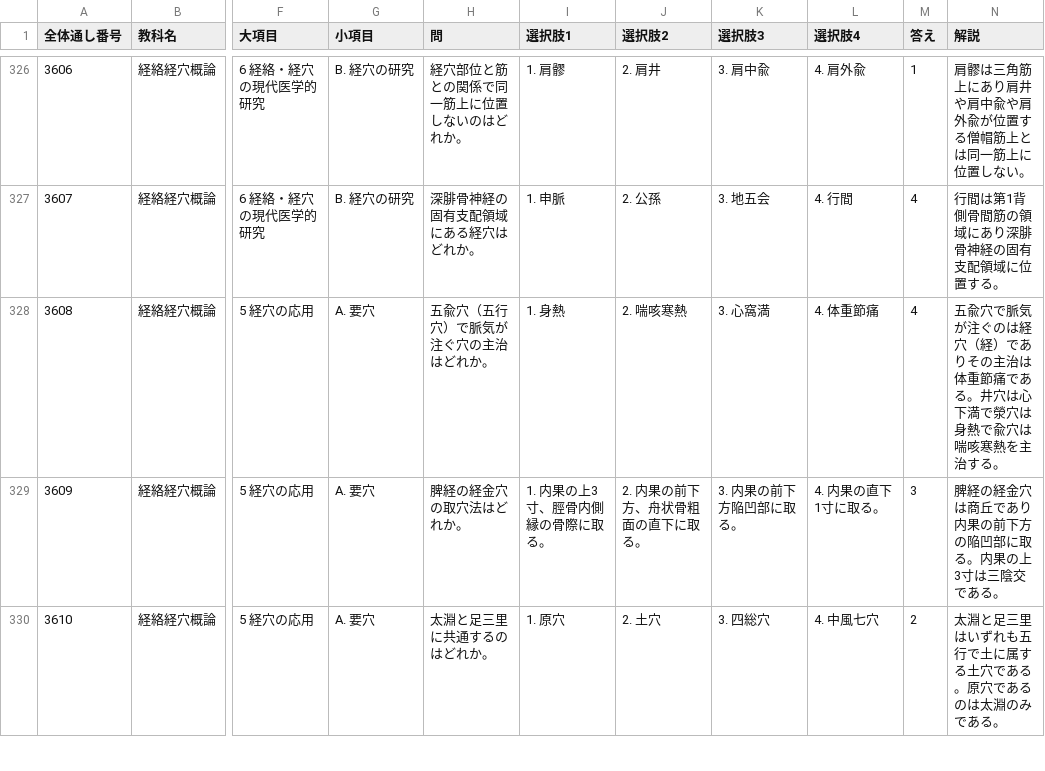
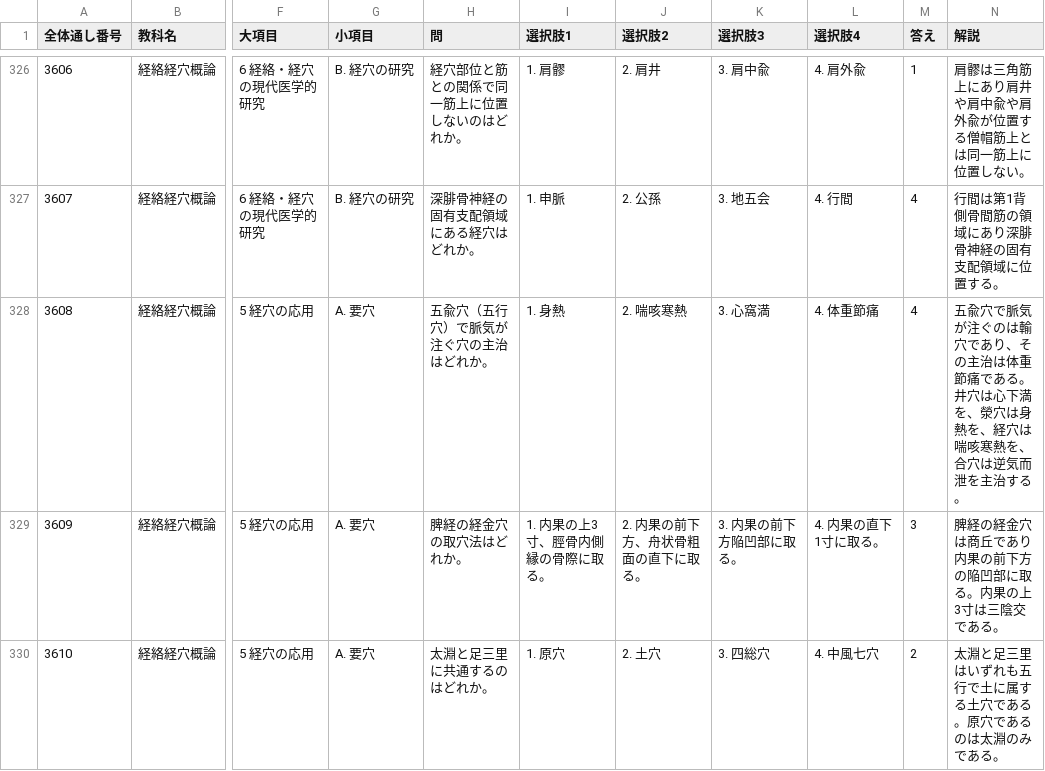
Before and after one commit to kaoman0079-ops/shinkyu_kokusitest, a CSV file: Csv/11_keiraku_keiketsu.csv, drawn as a sheet; only a part is shown, gaps mark what is left out; the diff names each change by its address in the sheet, - before the commit and + after, or states it on an @@ line.

```diff
--- a/Csv/11_keiraku_keiketsu.csv
+++ b/Csv/11_keiraku_keiketsu.csv
-N328 (解説): …注ぐのは経穴（経）でありその主治は体重節痛である。井穴は心下満で滎穴は身熱で兪穴は喘咳寒熱を主治す…
+N328 (解説): …注ぐのは輸穴であり、その主治は体重節痛である。井穴は心下満を、滎穴は身熱を、経穴は喘咳寒熱を、合穴は逆気而泄を主治す…
```
Also changed, not shown: Csv/03_houki.csv, Csv/14_kyu.csv, 2 other files.
